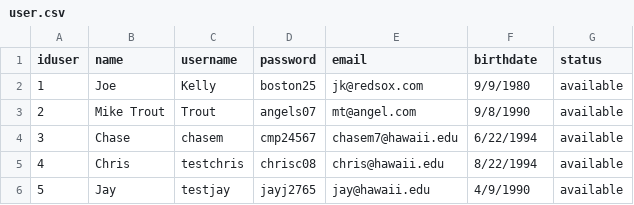
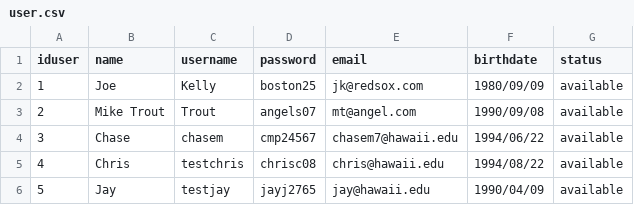
Before and after one commit to UHrocks7/AnonymousBankApp, a CSV file: AnonymousBankApp/Default CSV FIles/user.csv, drawn as a sheet.

Commit message:
Updated birthdates of "user.csv" file
Updated the birthdates of the "user.csv" file to match our intended birthdate format. Before it was MM/DD/YYYY, but we required it to be YYYY/MM/DD.

```diff
--- a/AnonymousBankApp/Default CSV FIles/user.csv
+++ b/AnonymousBankApp/Default CSV FIles/user.csv
@@ -1,6 +1,6 @@
 iduser,name,username,password,email,birthdate,status
-1,Joe,Kelly,boston25,jk@redsox.com,9/9/1980,available
-2,Mike Trout,Trout,angels07,mt@angel.com,9/8/1990,available
-3,Chase,chasem,cmp24567,chasem7@hawaii.edu,6/22/1994,available
-4,Chris,testchris,chrisc08,chris@hawaii.edu,8/22/1994,available
-5,Jay,testjay,jayj2765,jay@hawaii.edu,4/9/1990,available
+1,Joe,Kelly,boston25,jk@redsox.com,1980/09/09,available
+2,Mike Trout,Trout,angels07,mt@angel.com,1990/09/08,available
+3,Chase,chasem,cmp24567,chasem7@hawaii.edu,1994/06/22,available
+4,Chris,testchris,chrisc08,chris@hawaii.edu,1994/08/22,available
+5,Jay,testjay,jayj2765,jay@hawaii.edu,1990/04/09,available
```
